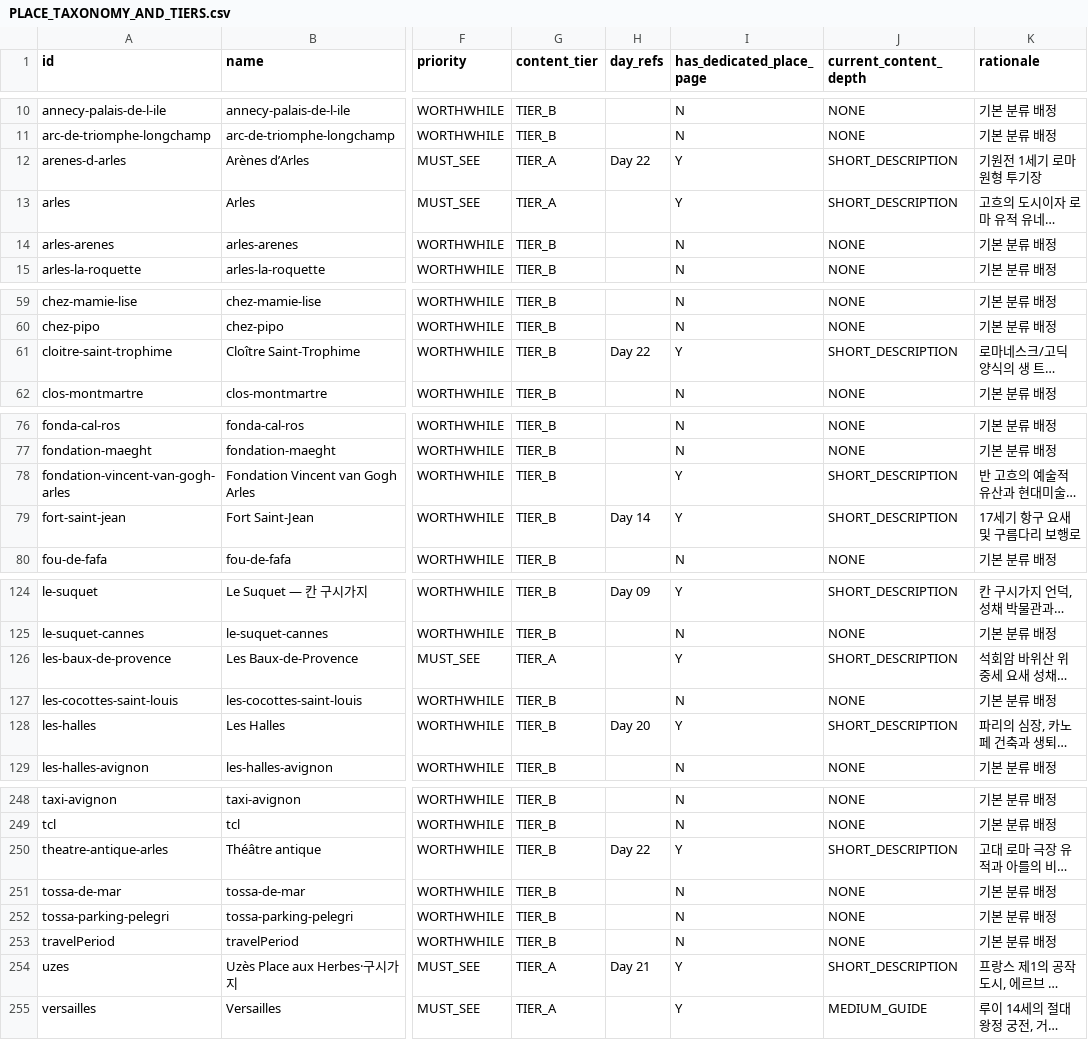
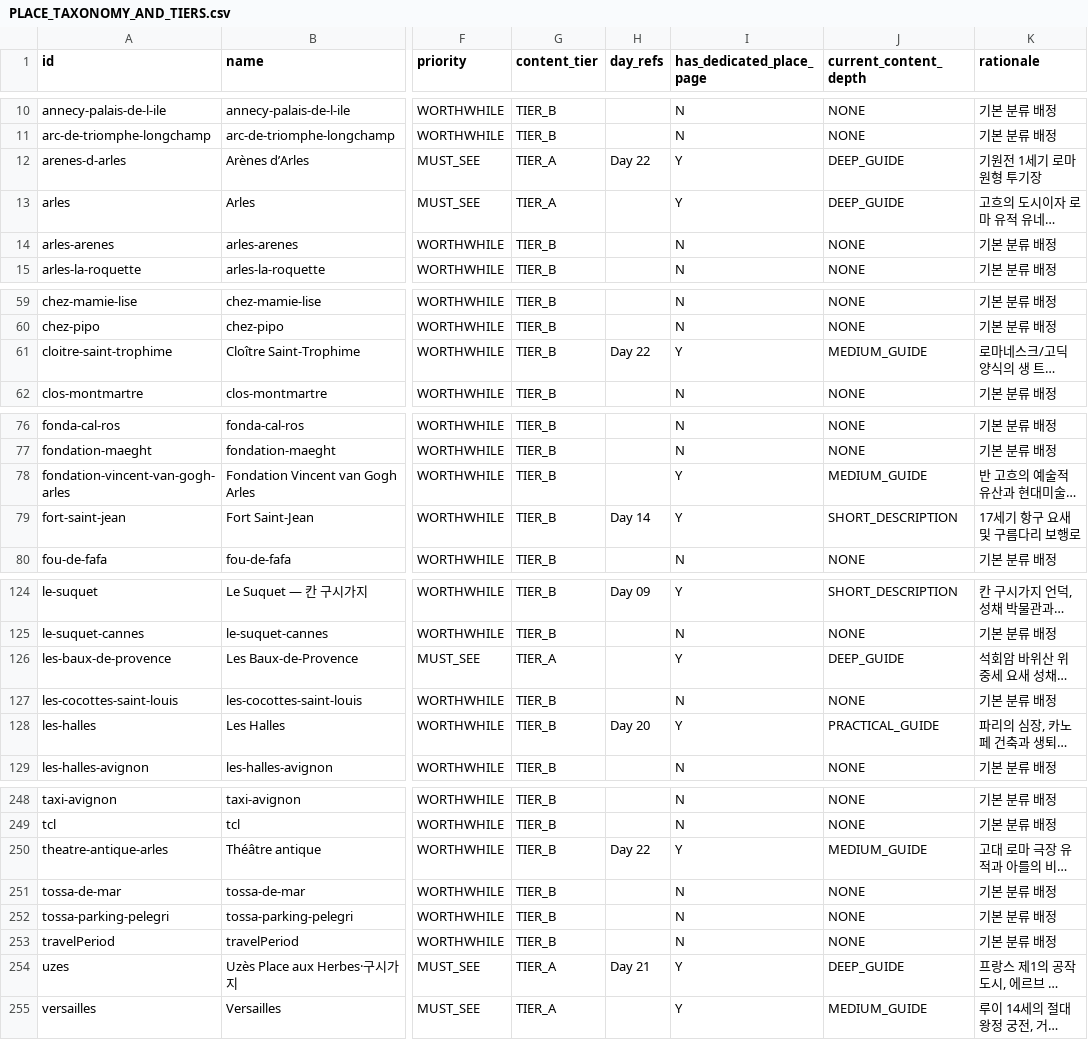
Before and after one commit to jeongjae/SP-FR-guidebook, a CSV file: PLACE_TAXONOMY_AND_TIERS.csv, drawn as a sheet; only a part is shown, gaps mark what is left out; long unchanged cells end in …; the diff covers the shown part only; the diff names each change by its address in the sheet, - before the commit and + after, or states it on an @@ line.

Commit message:
feat(places): Phase PC-11 — Avignon & Pont du Gard / Arles Place Content Enrichment 완료

```diff
--- a/PLACE_TAXONOMY_AND_TIERS.csv
+++ b/PLACE_TAXONOMY_AND_TIERS.csv
-J12:J13 (current_content_depth): SHORT_DESCRIPTION
+J12:J13 (current_content_depth): DEEP_GUIDE
-J61 (current_content_depth): SHORT_DESCRIPTION
+J61 (current_content_depth): MEDIUM_GUIDE
-J78 (current_content_depth): SHORT_DESCRIPTION
+J78 (current_content_depth): MEDIUM_GUIDE
-J126 (current_content_depth): SHORT_DESCRIPTION
+J126 (current_content_depth): DEEP_GUIDE
-J128 (current_content_depth): SHORT_DESCRIPTION
+J128 (current_content_depth): PRACTICAL_GUIDE
-J250 (current_content_depth): SHORT_DESCRIPTION
+J250 (current_content_depth): MEDIUM_GUIDE
-J254 (current_content_depth): SHORT_DESCRIPTION
+J254 (current_content_depth): DEEP_GUIDE
```
Also changed, not shown: 5 edited cells elsewhere in this file, 24 other files.
